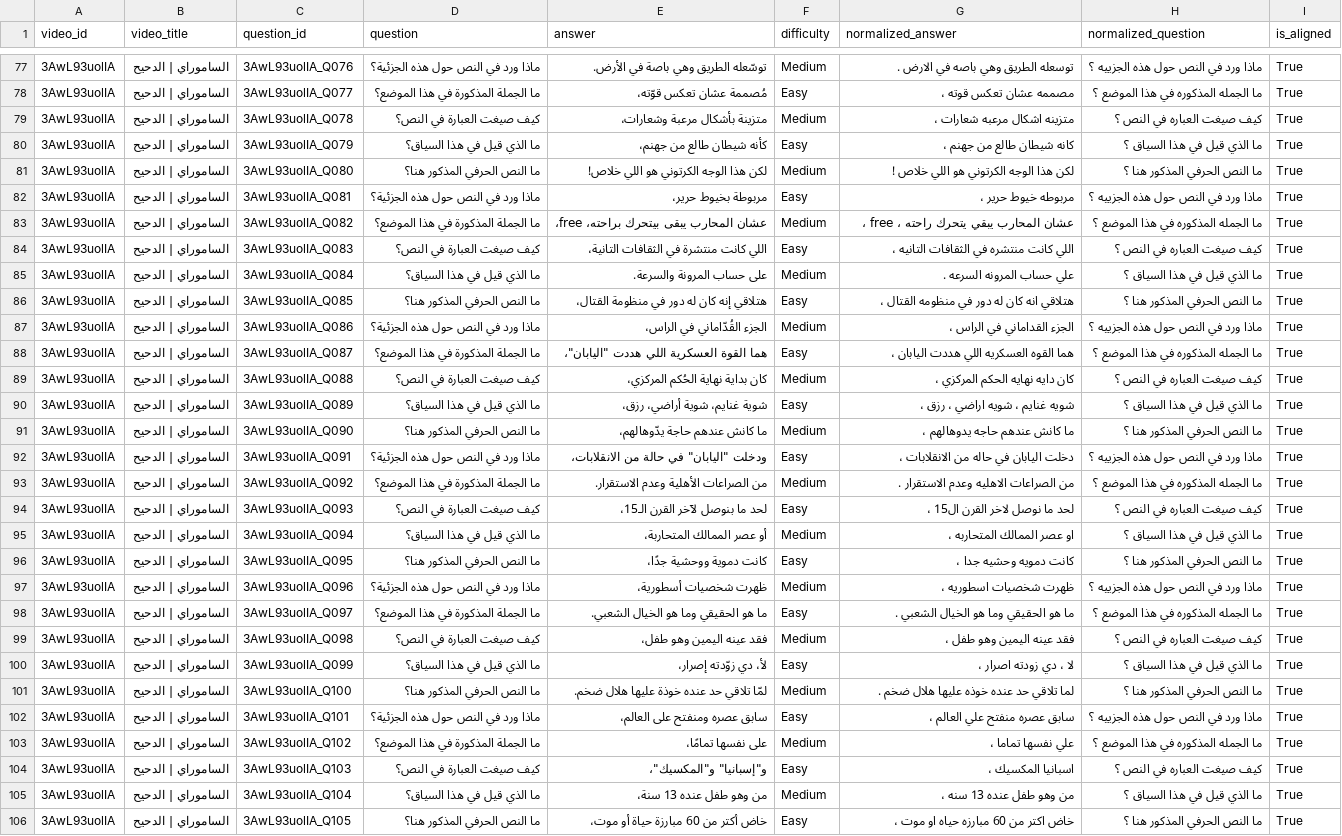
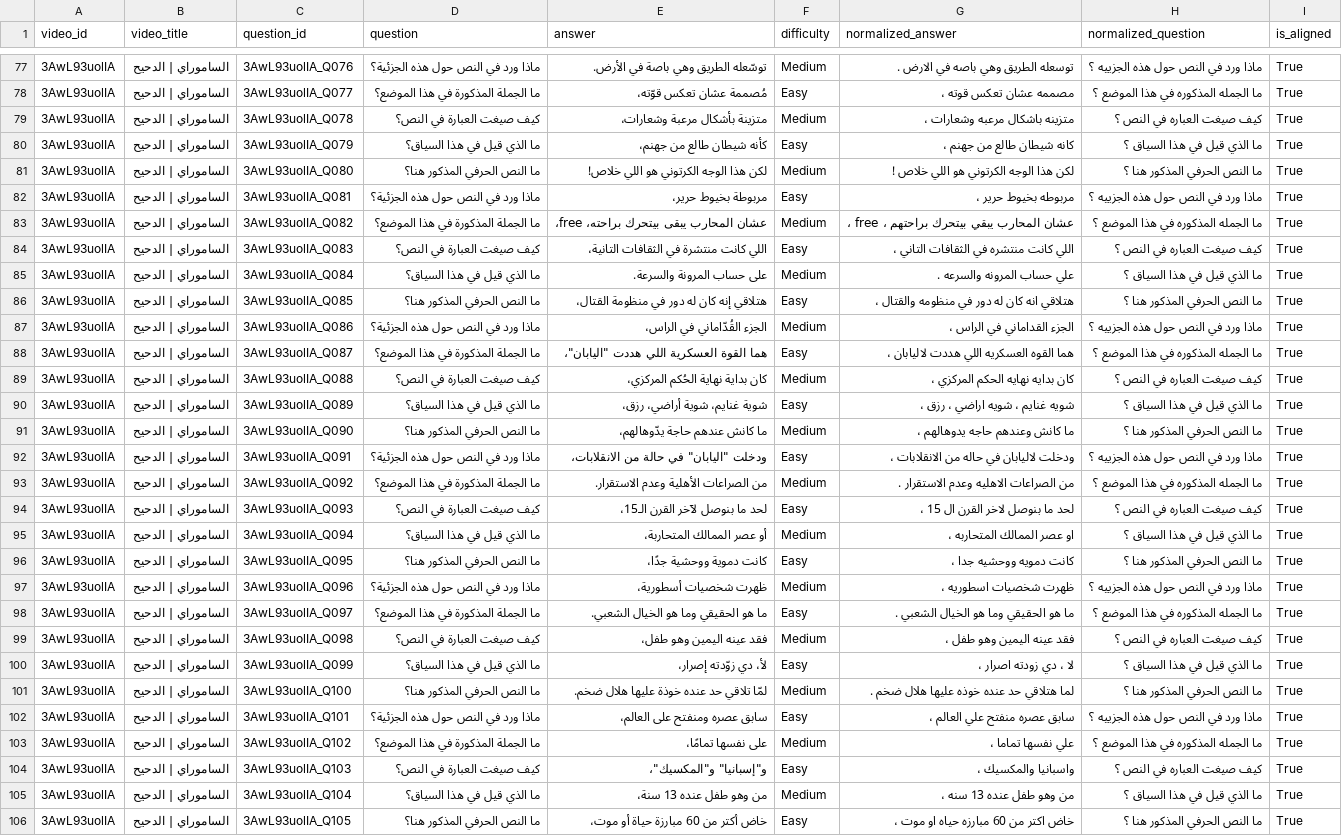
Before and after one commit to NourSaber0/Arabic-NLP-System, a CSV file: Model_Ready_Data/3AwL93uolIA_cleaned.csv, drawn as a sheet; only a part is shown, gaps mark what is left out; the diff covers the shown part only; the diff names each change by its address in the sheet, - before the commit and + after, or states it on an @@ line.

```diff
--- a/Model_Ready_Data/3AwL93uolIA_cleaned.csv
+++ b/Model_Ready_Data/3AwL93uolIA_cleaned.csv
-G79 (normalized_answer): متزينه اشكال مرعبه شعارات ،
+G79 (normalized_answer): متزينه باشكال مرعبه وشعارات ،
-G82 (normalized_answer): مربوطه خيوط حرير ،
+G82 (normalized_answer): مربوطه بخيوط حرير ،
-G83 (normalized_answer): عشان المحارب يبقي يتحرك راحته ، free ،
+G83 (normalized_answer): عشان المحارب يبقي بيتحرك براحتهم ، free ،
-G84 (normalized_answer): اللي كانت منتشره في الثقافات التانيه ،
+G84 (normalized_answer): اللي كانت منتشره في الثقافات التاني ،
-G85 (normalized_answer): علي حساب المرونه السرعه .
+G85 (normalized_answer): علي حساب المرونه والسرعه .
-G86 (normalized_answer): هتلاقي انه كان له دور في منظومه القتال ،
+G86 (normalized_answer): هتلاقي انه كان له دور في منظومه والقتال ،
-G88 (normalized_answer): هما القوه العسكريه اللي هددت اليابان ،
+G88 (normalized_answer): هما القوه العسكريه اللي هددت لاليابان ،
-G89 (normalized_answer): كان دايه نهايه الحكم المركزي ،
+G89 (normalized_answer): كان بدايه نهايه الحكم المركزي ،
-G91 (normalized_answer): ما كانش عندهم حاجه يدوهالهم ،
+G91 (normalized_answer): ما كانش وعندهم حاجه يدوهالهم ،
-G92 (normalized_answer): دخلت اليابان في حاله من الانقلابات ،
+G92 (normalized_answer): ودخلت لاليابان في حاله من الانقلابات ،
-G94 (normalized_answer): لحد ما نوصل لاخر القرن ال15 ،
+G94 (normalized_answer): لحد ما بنوصل لاخر القرن ال 15 ،
-G96 (normalized_answer): كانت دمويه وحشيه جدا ،
+G96 (normalized_answer): كانت دمويه ووحشيه جدا ،
-G101 (normalized_answer): لما تلاقي حد عنده خوذه عليها هلال ضخم .
+G101 (normalized_answer): لما هتلاقي حد عنده خوذه عليها هلال ضخم .
-G104 (normalized_answer): اسبانيا المكسيك ،
+G104 (normalized_answer): واسبانيا والمكسيك ،
```
Also changed, not shown: 165 edited cells elsewhere in this file, Model_Ready_Data/0urc3PabvOs_cleaned.csv, Model_Ready_Data/8ZL2AAxQmLQ_cleaned.csv, 7 other files.
